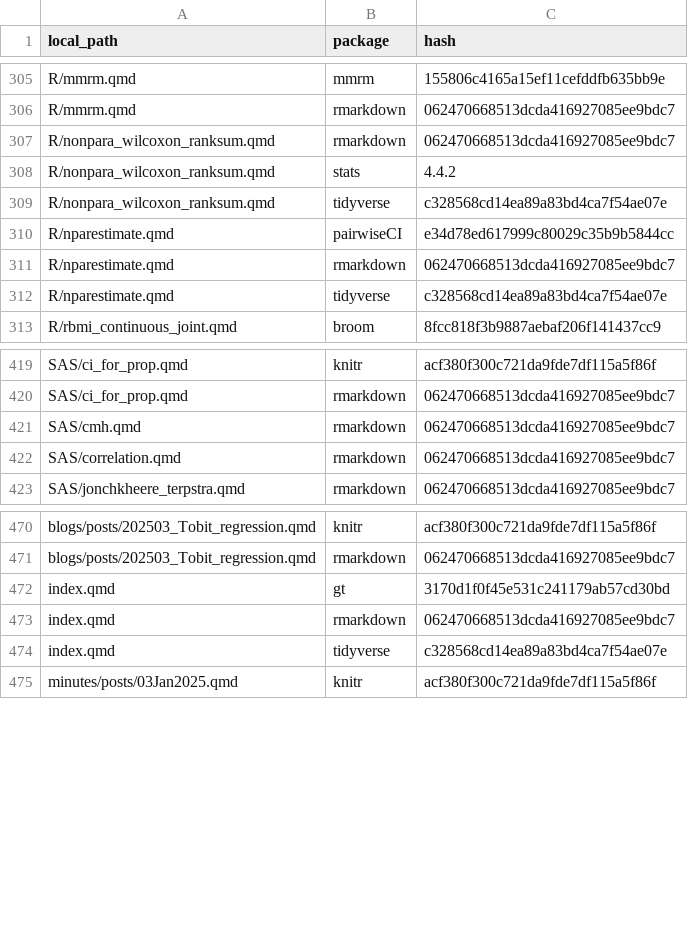
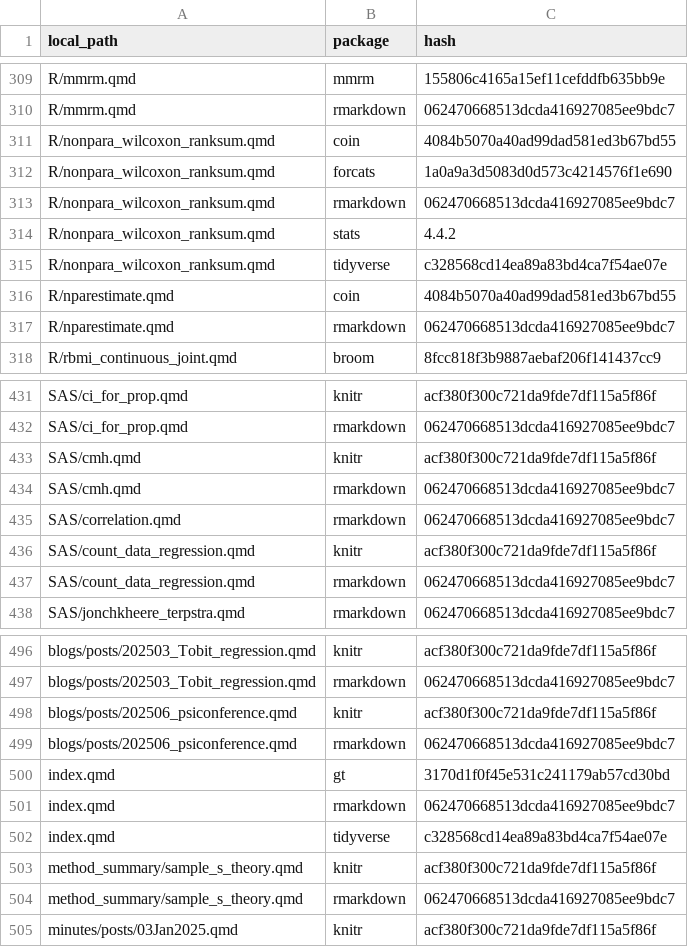
Before and after one commit to PSIAIMS/CAMIS, a CSV file: data/quarto_pkg_dependencies.csv, drawn as a sheet; only a part is shown, gaps mark what is left out; the diff covers the shown part only.

Commit message:
Add package review guide

```diff
--- a/data/quarto_pkg_dependencies.csv
+++ b/data/quarto_pkg_dependencies.csv
@@ -306,2 +310,4 @@ R/mmrm.qmd,mmrm,155806c4165a15ef11cefddfb635bb9e
 R/mmrm.qmd,rmarkdown,062470668513dcda416927085ee9bdc7
+R/nonpara_wilcoxon_ranksum.qmd,coin,4084b5070a40ad99dad581ed3b67bd55
+R/nonpara_wilcoxon_ranksum.qmd,forcats,1a0a9a3d5083d0d573c4214576f1e690
 R/nonpara_wilcoxon_ranksum.qmd,rmarkdown,062470668513dcda416927085ee9bdc7
@@ -309,5 +315,4 @@ R/nonpara_wilcoxon_ranksum.qmd,stats,4.4.2
 R/nonpara_wilcoxon_ranksum.qmd,tidyverse,c328568cd14ea89a83bd4ca7f54ae07e
-R/nparestimate.qmd,pairwiseCI,e34d78ed617999c80029c35b9b5844cc
+R/nparestimate.qmd,coin,4084b5070a40ad99dad581ed3b67bd55
 R/nparestimate.qmd,rmarkdown,062470668513dcda416927085ee9bdc7
-R/nparestimate.qmd,tidyverse,c328568cd14ea89a83bd4ca7f54ae07e
 R/rbmi_continuous_joint.qmd,broom,8fcc818f3b9887aebaf206f141437cc9
@@ -420,4 +432,7 @@ SAS/ci_for_prop.qmd,knitr,acf380f300c721da9fde7df115a5f86f
 SAS/ci_for_prop.qmd,rmarkdown,062470668513dcda416927085ee9bdc7
+SAS/cmh.qmd,knitr,acf380f300c721da9fde7df115a5f86f
 SAS/cmh.qmd,rmarkdown,062470668513dcda416927085ee9bdc7
 SAS/correlation.qmd,rmarkdown,062470668513dcda416927085ee9bdc7
+SAS/count_data_regression.qmd,knitr,acf380f300c721da9fde7df115a5f86f
+SAS/count_data_regression.qmd,rmarkdown,062470668513dcda416927085ee9bdc7
 SAS/jonchkheere_terpstra.qmd,rmarkdown,062470668513dcda416927085ee9bdc7
@@ -471,2 +497,4 @@ blogs/posts/202503_Tobit_regression.qmd,knitr,acf380f300c721da9fde7df115a5f86f
 blogs/posts/202503_Tobit_regression.qmd,rmarkdown,062470668513dcda416927085ee9bdc7
+blogs/posts/202506_psiconference.qmd,knitr,acf380f300c721da9fde7df115a5f86f
+blogs/posts/202506_psiconference.qmd,rmarkdown,062470668513dcda416927085ee9bdc7
 index.qmd,gt,3170d1f0f45e531c241179ab57cd30bd
@@ -474,2 +502,4 @@ index.qmd,rmarkdown,062470668513dcda416927085ee9bdc7
 index.qmd,tidyverse,c328568cd14ea89a83bd4ca7f54ae07e
+method_summary/sample_s_theory.qmd,knitr,acf380f300c721da9fde7df115a5f86f
+method_summary/sample_s_theory.qmd,rmarkdown,062470668513dcda416927085ee9bdc7
 minutes/posts/03Jan2025.qmd,knitr,acf380f300c721da9fde7df115a5f86f
```
Also changed, not shown: 36 added rows, 5 removed rows and 2 edited cells elsewhere in this file, 6 other files.
